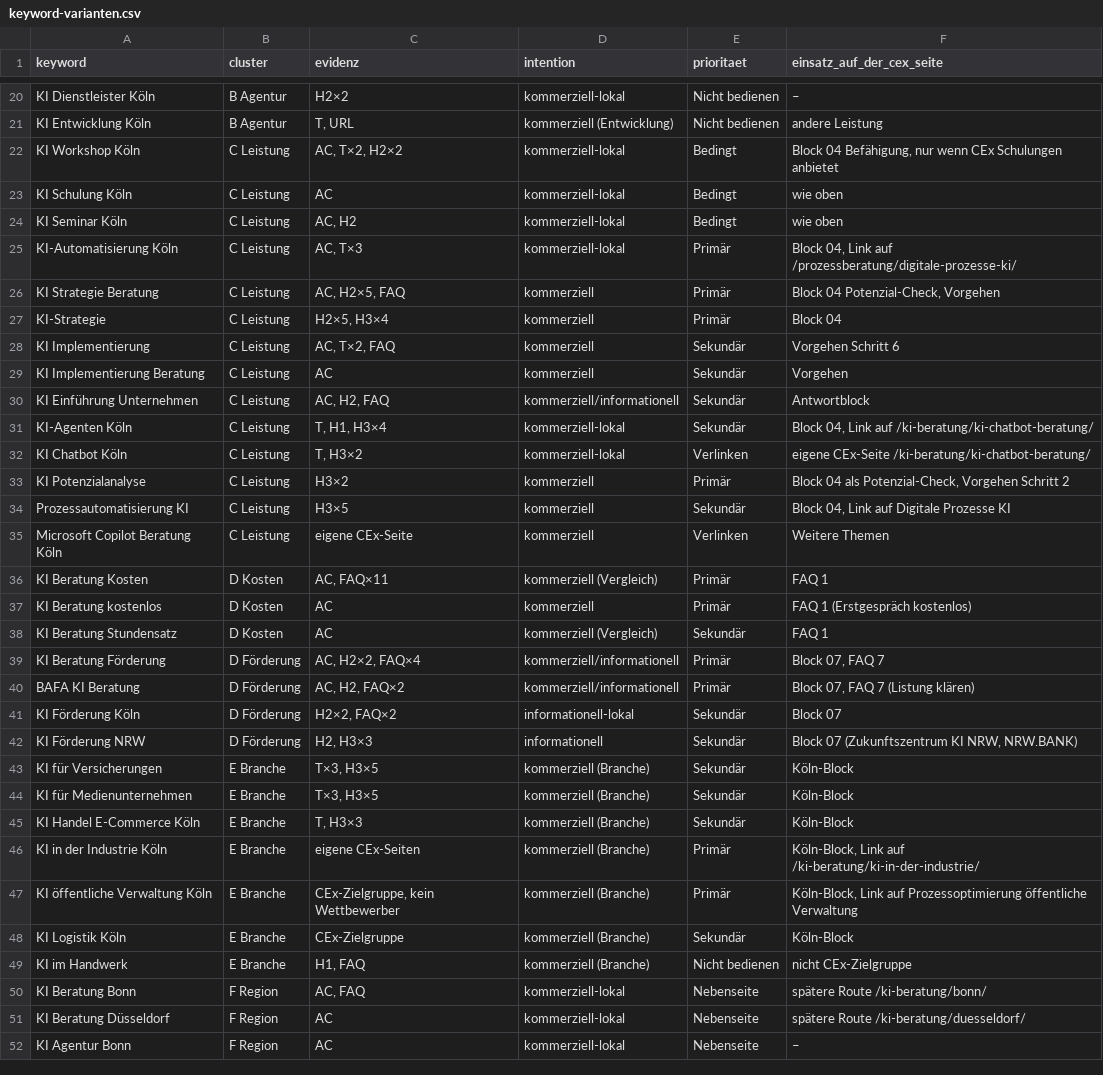
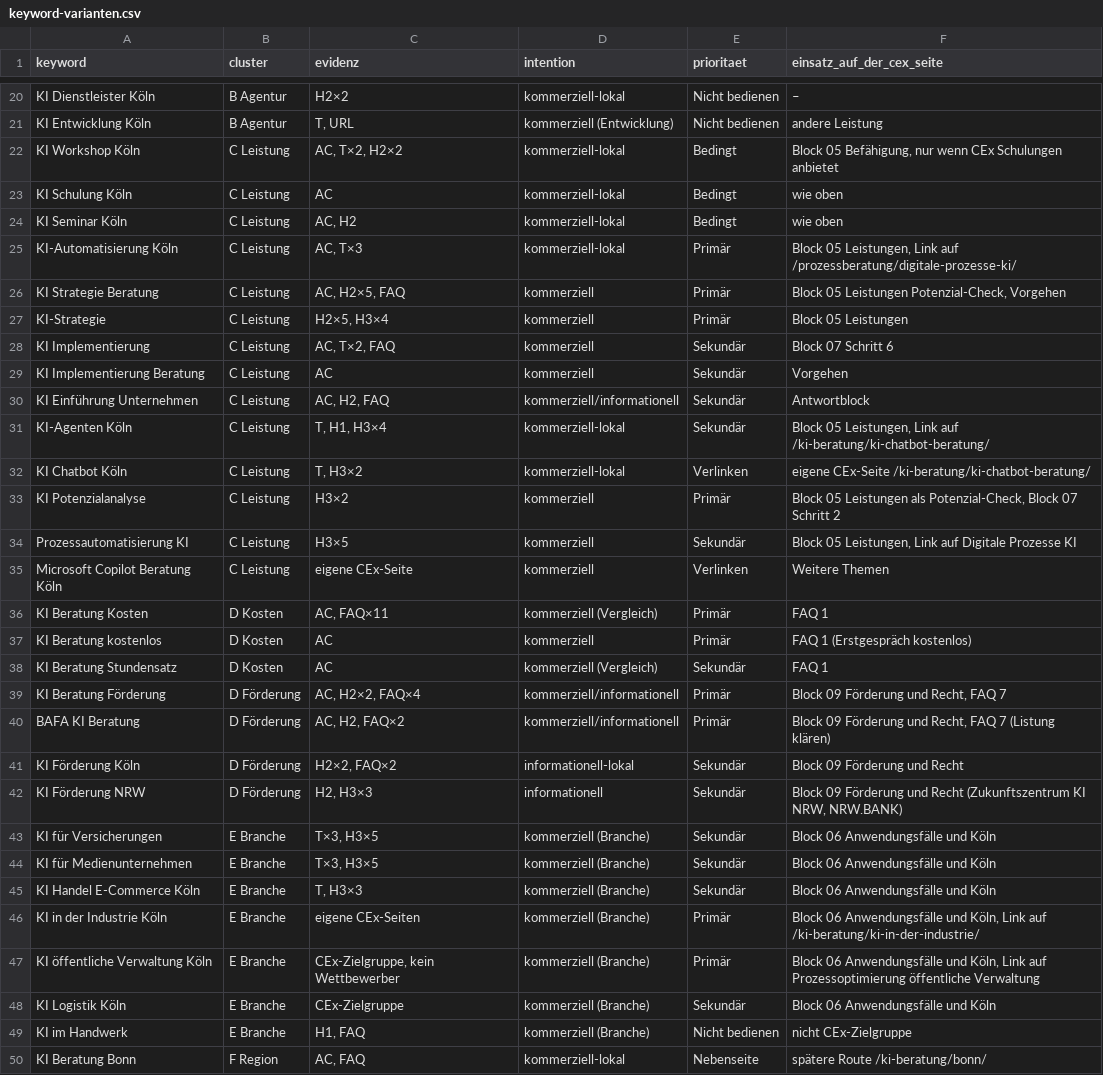
Before and after one commit to digitalmovementuk/digitalmovement-eu, a CSV file: docs/seo/cex-koeln/ki-beratung-koeln/keyword-varianten.csv, drawn as a sheet; only a part is shown, gaps mark what is left out; the shorter side is filled out with more unchanged rows; the diff covers the shown part only.

```diff
--- a/docs/seo/cex-koeln/ki-beratung-koeln/keyword-varianten.csv
+++ b/docs/seo/cex-koeln/ki-beratung-koeln/keyword-varianten.csv
@@ -21,15 +21,15 @@ KI Dienstleister Köln;B Agentur;H2×2;kommerziell-lokal;Nicht bedienen;–
 KI Entwicklung Köln;B Agentur;T, URL;kommerziell (Entwicklung);Nicht bedienen;andere Leistung
-KI Workshop Köln;C Leistung;AC, T×2, H2×2;kommerziell-lokal;Bedingt;Block 04 Befähigung, nur wenn CEx Schulungen anbietet
+KI Workshop Köln;C Leistung;AC, T×2, H2×2;kommerziell-lokal;Bedingt;Block 05 Befähigung, nur wenn CEx Schulungen anbietet
 KI Schulung Köln;C Leistung;AC;kommerziell-lokal;Bedingt;wie oben
 KI Seminar Köln;C Leistung;AC, H2;kommerziell-lokal;Bedingt;wie oben
-KI-Automatisierung Köln;C Leistung;AC, T×3;kommerziell-lokal;Primär;Block 04, Link auf /prozessberatung/digitale-prozesse-ki/
-KI Strategie Beratung;C Leistung;AC, H2×5, FAQ;kommerziell;Primär;Block 04 Potenzial-Check, Vorgehen
-KI-Strategie;C Leistung;H2×5, H3×4;kommerziell;Primär;Block 04
-KI Implementierung;C Leistung;AC, T×2, FAQ;kommerziell;Sekundär;Vorgehen Schritt 6
+KI-Automatisierung Köln;C Leistung;AC, T×3;kommerziell-lokal;Primär;Block 05 Leistungen, Link auf /prozessberatung/digitale-prozesse-ki/
+KI Strategie Beratung;C Leistung;AC, H2×5, FAQ;kommerziell;Primär;Block 05 Leistungen Potenzial-Check, Vorgehen
+KI-Strategie;C Leistung;H2×5, H3×4;kommerziell;Primär;Block 05 Leistungen
+KI Implementierung;C Leistung;AC, T×2, FAQ;kommerziell;Sekundär;Block 07 Schritt 6
 KI Implementierung Beratung;C Leistung;AC;kommerziell;Sekundär;Vorgehen
 KI Einführung Unternehmen;C Leistung;AC, H2, FAQ;kommerziell/informationell;Sekundär;Antwortblock
-KI-Agenten Köln;C Leistung;T, H1, H3×4;kommerziell-lokal;Sekundär;Block 04, Link auf /ki-beratung/ki-chatbot-beratung/
+KI-Agenten Köln;C Leistung;T, H1, H3×4;kommerziell-lokal;Sekundär;Block 05 Leistungen, Link auf /ki-beratung/ki-chatbot-beratung/
 KI Chatbot Köln;C Leistung;T, H3×2;kommerziell-lokal;Verlinken;eigene CEx-Seite /ki-beratung/ki-chatbot-beratung/
-KI Potenzialanalyse;C Leistung;H3×2;kommerziell;Primär;Block 04 als Potenzial-Check, Vorgehen Schritt 2
-Prozessautomatisierung KI;C Leistung;H3×5;kommerziell;Sekundär;Block 04, Link auf Digitale Prozesse KI
+KI Potenzialanalyse;C Leistung;H3×2;kommerziell;Primär;Block 05 Leistungen als Potenzial-Check, Block 07 Schritt 2
+Prozessautomatisierung KI;C Leistung;H3×5;kommerziell;Sekundär;Block 05 Leistungen, Link auf Digitale Prozesse KI
 Microsoft Copilot Beratung Köln;C Leistung;eigene CEx-Seite;kommerziell;Verlinken;Weitere Themen
@@ -38,12 +38,12 @@ KI Beratung kostenlos;D Kosten;AC;kommerziell;Primär;FAQ 1 (Erstgespräch koste
 KI Beratung Stundensatz;D Kosten;AC;kommerziell (Vergleich);Sekundär;FAQ 1
-KI Beratung Förderung;D Förderung;AC, H2×2, FAQ×4;kommerziell/informationell;Primär;Block 07, FAQ 7
-BAFA KI Beratung;D Förderung;AC, H2, FAQ×2;kommerziell/informationell;Primär;Block 07, FAQ 7 (Listung klären)
-KI Förderung Köln;D Förderung;H2×2, FAQ×2;informationell-lokal;Sekundär;Block 07
-KI Förderung NRW;D Förderung;H2, H3×3;informationell;Sekundär;Block 07 (Zukunftszentrum KI NRW, NRW.BANK)
-KI für Versicherungen;E Branche;T×3, H3×5;kommerziell (Branche);Sekundär;Köln-Block
-KI für Medienunternehmen;E Branche;T×3, H3×5;kommerziell (Branche);Sekundär;Köln-Block
-KI Handel E-Commerce Köln;E Branche;T, H3×3;kommerziell (Branche);Sekundär;Köln-Block
-KI in der Industrie Köln;E Branche;eigene CEx-Seiten;kommerziell (Branche);Primär;Köln-Block, Link auf /ki-beratung/ki-in-der-industrie/
-KI öffentliche Verwaltung Köln;E Branche;CEx-Zielgruppe, kein Wettbewerber;kommerziell (Branche);Primär;Köln-Block, Link auf Prozessoptimierung öffentliche Verwaltung
-KI Logistik Köln;E Branche;CEx-Zielgruppe;kommerziell (Branche);Sekundär;Köln-Block
+KI Beratung Förderung;D Förderung;AC, H2×2, FAQ×4;kommerziell/informationell;Primär;Block 09 Förderung und Recht, FAQ 7
+BAFA KI Beratung;D Förderung;AC, H2, FAQ×2;kommerziell/informationell;Primär;Block 09 Förderung und Recht, FAQ 7 (Listung klären)
+KI Förderung Köln;D Förderung;H2×2, FAQ×2;informationell-lokal;Sekundär;Block 09 Förderung und Recht
+KI Förderung NRW;D Förderung;H2, H3×3;informationell;Sekundär;Block 09 Förderung und Recht (Zukunftszentrum KI NRW, NRW.BANK)
+KI für Versicherungen;E Branche;T×3, H3×5;kommerziell (Branche);Sekundär;Block 06 Anwendungsfälle und Köln
+KI für Medienunternehmen;E Branche;T×3, H3×5;kommerziell (Branche);Sekundär;Block 06 Anwendungsfälle und Köln
+KI Handel E-Commerce Köln;E Branche;T, H3×3;kommerziell (Branche);Sekundär;Block 06 Anwendungsfälle und Köln
+KI in der Industrie Köln;E Branche;eigene CEx-Seiten;kommerziell (Branche);Primär;Block 06 Anwendungsfälle und Köln, Link auf /ki-beratung/ki-in-der-industrie/
+KI öffentliche Verwaltung Köln;E Branche;CEx-Zielgruppe, kein Wettbewerber;kommerziell (Branche);Primär;Block 06 Anwendungsfälle und Köln, Link auf Prozessoptimierung öffentliche Verwaltung
+KI Logistik Köln;E Branche;CEx-Zielgruppe;kommerziell (Branche);Sekundär;Block 06 Anwendungsfälle und Köln
 KI im Handwerk;E Branche;H1, FAQ;kommerziell (Branche);Nicht bedienen;nicht CEx-Zielgruppe
```
Also changed, not shown: 9 edited cells elsewhere in this file, 1 other file.
